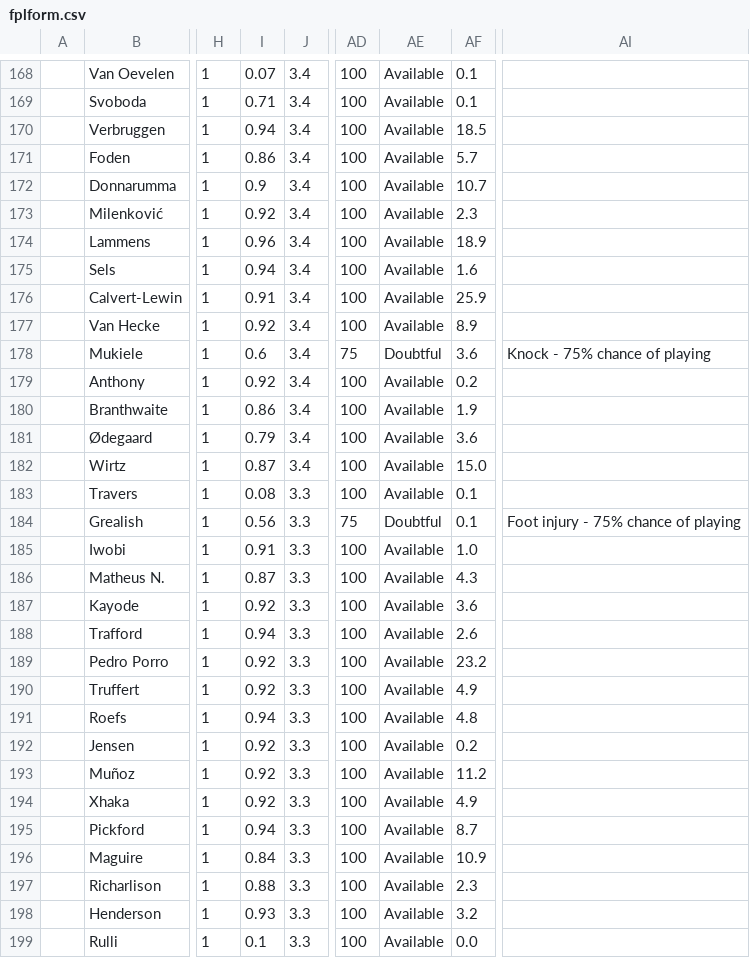
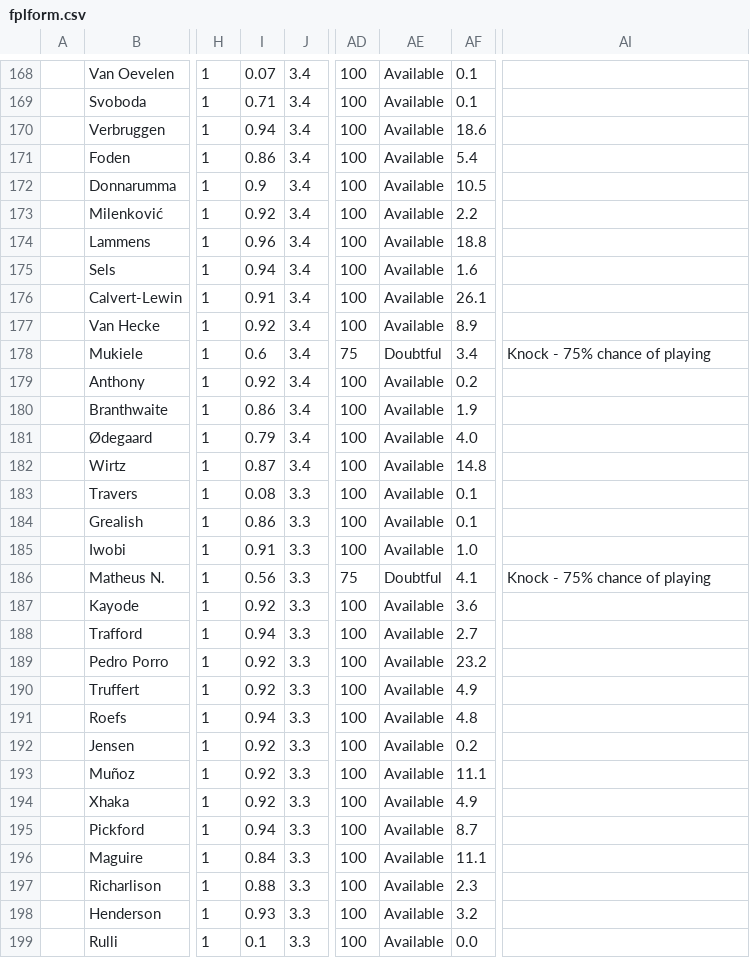
Before and after one commit to QuisTech/fpl-optimizer, a CSV file: data/fplform.csv, drawn as a sheet; only a part is shown, gaps mark what is left out; the diff covers the shown part only; the diff names each change by its address in the sheet, - before the commit and + after, or states it on an @@ line.

```diff
--- a/data/fplform.csv
+++ b/data/fplform.csv
-AF170: 18.5
+AF170: 18.6
-AF171: 5.7
+AF171: 5.4
-AF172: 10.7
+AF172: 10.5
-AF173: 2.3
+AF173: 2.2
-AF174: 18.9
+AF174: 18.8
-AF176: 25.9
+AF176: 26.1
-AF178: 3.6
+AF178: 3.4
-AF181: 3.6
+AF181: 4.0
-AF182: 15.0
+AF182: 14.8
-I184: 0.56
+I184: 0.86
-AD184: 75
+AD184: 100
-AE184: Doubtful
+AE184: Available
-AI184: Foot injury - 75% chance of playing
+AI184: (empty)
-I186: 0.87
+I186: 0.56
-AD186: 100
+AD186: 75
-AE186: Available
+AE186: Doubtful
-AF186: 4.3
+AF186: 4.1
-AI186: (empty)
+AI186: Knock - 75% chance of playing
-AF188: 2.6
+AF188: 2.7
-AF193: 11.2
+AF193: 11.1
-AF196: 10.9
+AF196: 11.1
```
Also changed, not shown: 88 edited cells elsewhere in this file.
